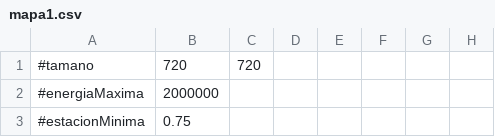
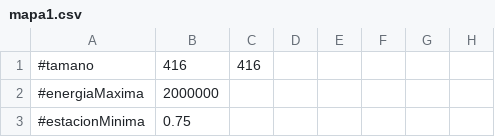
Before and after one commit to MiguelBeltranRodriguez/NatureEngine, a CSV file: PrimeraEntrega/NatureEngineController/assets/mapa1.csv, drawn as a sheet; only a part is shown; the diff names each change by its address in the sheet, - before the commit and + after, or states it on an @@ line.

```diff
--- a/PrimeraEntrega/NatureEngineController/assets/mapa1.csv
+++ b/PrimeraEntrega/NatureEngineController/assets/mapa1.csv
-B1: 720
+B1: 416
-C1: 720
+C1: 416
```
Also changed, not shown: 11 other files.
